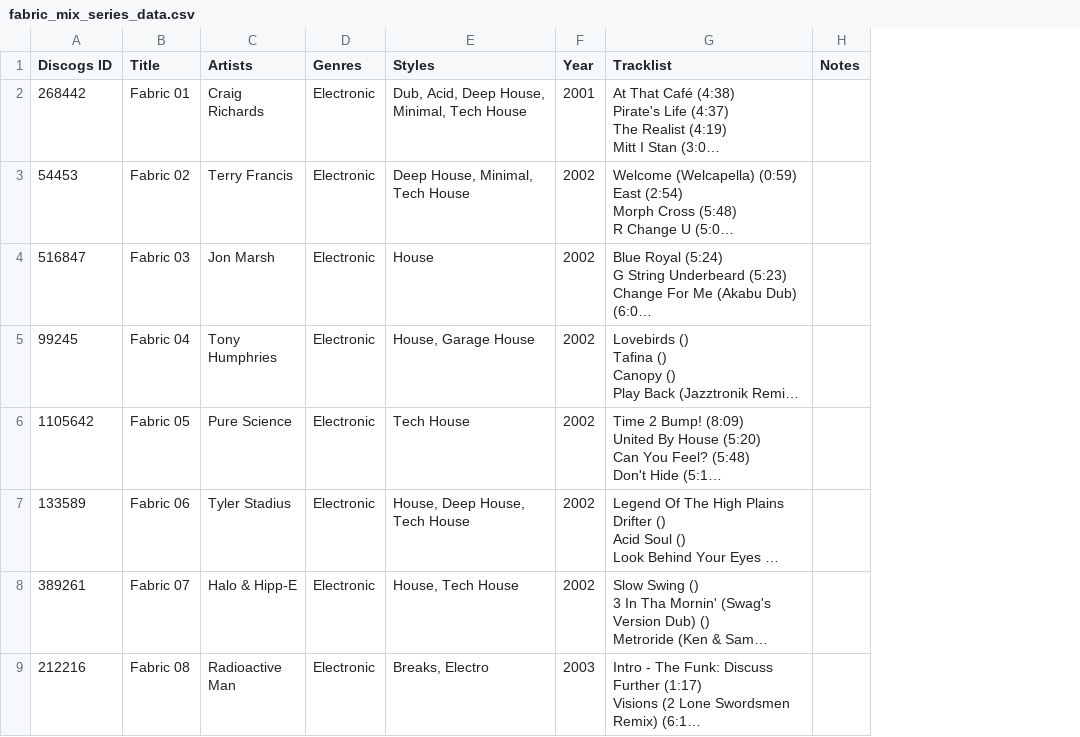
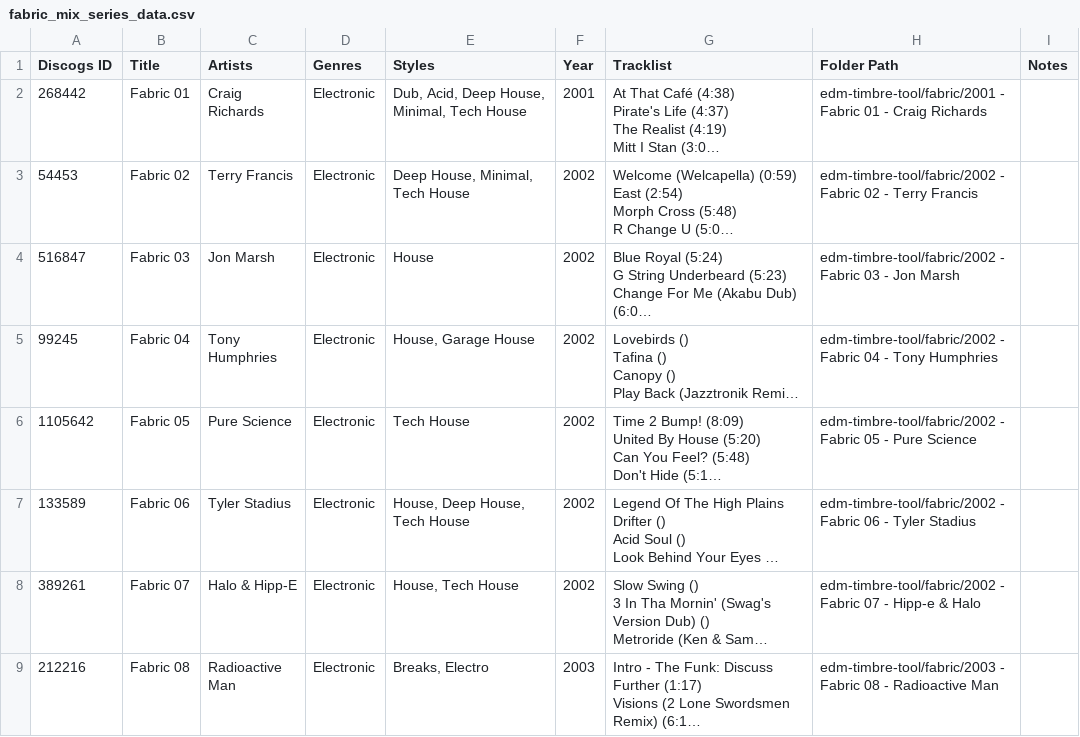
Before and after one commit to alexjameswilliams/EDMAudioRepresentations, a CSV file: fabric_mix_series_data.csv, drawn as a sheet; only a part is shown; long unchanged cells end in …; the diff names each change by its address in the sheet, - before the commit and + after, or states it on an @@ line.

Commit message:
Added relative file paths to dataset csv files

```diff
--- a/fabric_mix_series_data.csv
+++ b/fabric_mix_series_data.csv
+column H (Folder Path), rows 2-9: edm-timbre-tool/fabric/2001 - Fabric 01 - Craig Richards | edm-timbre-tool/fabric/2002 - Fabric 02 - Terry Francis | edm-timbre-tool/fabric/2002 - Fabric 03 - Jon Marsh | edm-timbre-tool/fabric/2002 - Fabric 04 - Tony Humphries | edm-timbre-tool/fabric/2002 - Fabric 05 - Pure Science | edm-timbre-tool/fabric/2002 - Fabric 06 - Tyler Stadius | edm-timbre-tool/fabric/2002 - Fabric 07 - Hipp-e & Halo | edm-timbre-tool/fabric/2003 - Fabric 08 - Radioactive Man
```
Also changed, not shown: 1 other file.
